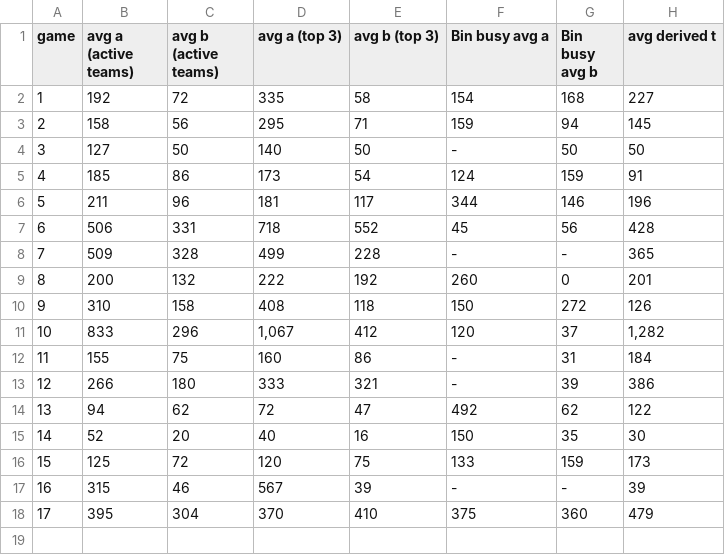
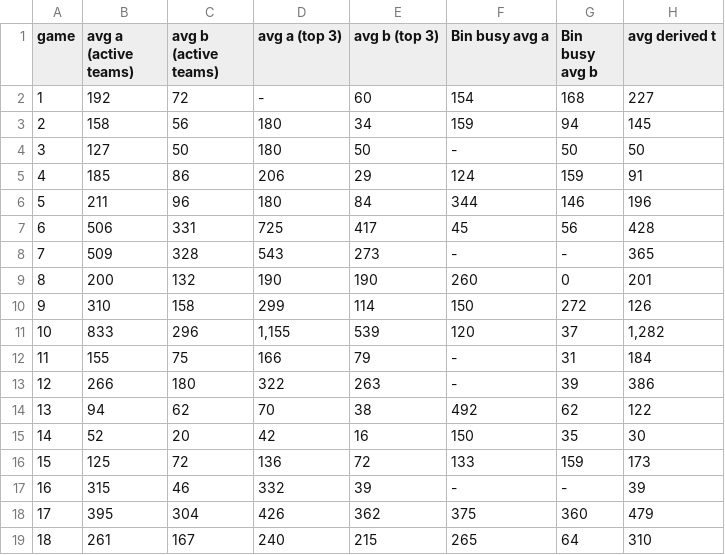
Before and after one commit to eixfachZabii/WireClaim, a CSV file: case_analysis/data/table_averages.csv, drawn as a sheet.

```diff
--- a/case_analysis/data/table_averages.csv
+++ b/case_analysis/data/table_averages.csv
@@ -1,18 +1,19 @@
 game,avg a (active teams),avg b (active teams),avg a (top 3),avg b (top 3),Bin busy avg a,Bin busy avg b,avg derived t
-1,192,72,335,58,154,168,227
-2,158,56,295,71,159,94,145
-3,127,50,140,50,-,50,50
-4,185,86,173,54,124,159,91
-5,211,96,181,117,344,146,196
-6,506,331,718,552,45,56,428
-7,509,328,499,228,-,-,365
-8,200,132,222,192,260,0,201
-9,310,158,408,118,150,272,126
-10,833,296,"1,067",412,120,37,"1,282"
-11,155,75,160,86,-,31,184
-12,266,180,333,321,-,39,386
-13,94,62,72,47,492,62,122
-14,52,20,40,16,150,35,30
-15,125,72,120,75,133,159,173
-16,315,46,567,39,-,-,39
-17,395,304,370,410,375,360,479
+1,192,72,-,60,154,168,227
+2,158,56,180,34,159,94,145
+3,127,50,180,50,-,50,50
+4,185,86,206,29,124,159,91
+5,211,96,180,84,344,146,196
+6,506,331,725,417,45,56,428
+7,509,328,543,273,-,-,365
+8,200,132,190,190,260,0,201
+9,310,158,299,114,150,272,126
+10,833,296,"1,155",539,120,37,"1,282"
+11,155,75,166,79,-,31,184
+12,266,180,322,263,-,39,386
+13,94,62,70,38,492,62,122
+14,52,20,42,16,150,35,30
+15,125,72,136,72,133,159,173
+16,315,46,332,39,-,-,39
+17,395,304,426,362,375,360,479
+18,261,167,240,215,265,64,310
```
Also changed, not shown: case_analysis/data/binbusy_money.csv, case_analysis/data/table_binbusy.csv, 5 other files.
